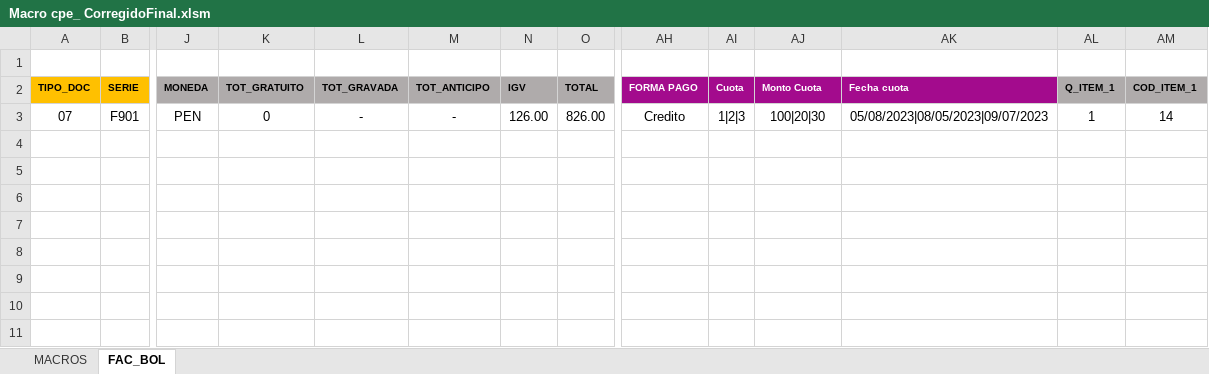
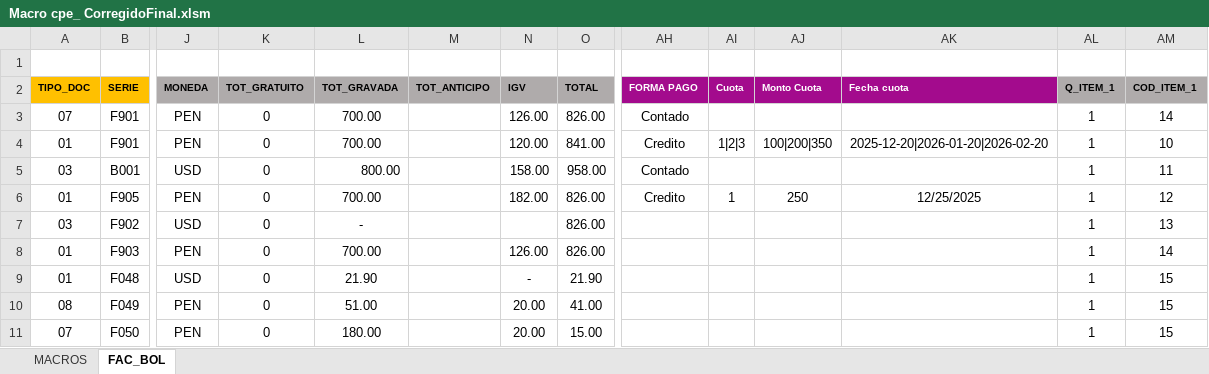
Before and after one commit to Destrabe/PROY-ALG-UTP, an Excel workbook: Macro cpe_ CorregidoFinal.xlsm, sheet FAC_BOL, drawn as a sheet; only a part is shown, gaps mark what is left out; values as stored, in another font and other column widths than the file's, no borders; rows hold the shown columns only; the diff names each change by its address in the sheet, - before the commit and + after, or states it on an @@ line.

Commit message:
Mejora del codigo del proyecto
Se mejoraron los contadores, se actualizaron los instaladores y se actualizó el excel

```diff
--- a/Macro cpe_ CorregidoFinal.xlsm (sheet FAC_BOL)
+++ b/Macro cpe_ CorregidoFinal.xlsm (sheet FAC_BOL)
-L3 (TOT_GRAVADA): -
+L3 (TOT_GRAVADA): 700.00
-M3 (TOT_ANTICIPO): -
+M3 (TOT_ANTICIPO): (empty)
-AH3 (FORMA PAGO): Credito
+AH3 (FORMA PAGO): Contado
-AI3 (Cuota): 1|2|3
+AI3 (Cuota): (empty)
-AJ3 (Monto Cuota): 100|20|30
+AJ3 (Monto Cuota): (empty)
-AK3 (Fecha cuota): 05/08/2023|08/05/2023|09/07/2023
+AK3 (Fecha cuota): (empty)
+row 4: 01 | F901 | PEN | 0 | 700.00 |  | 120.00 | 841.00 | Credito | 1|2|3 | 100|200|350 | 2025-12-20|2026-01-20|2026-02-20 | 1 | 10
+row 5: 03 | B001 | USD | 0 | 800.00 |  | 158.00 | 958.00 | Contado |  |  |  | 1 | 11
+row 6: 01 | F905 | PEN | 0 | 700.00 |  | 182.00 | 826.00 | Credito | 1 | 250 | 12/25/2025 | 1 | 12
+row 7: 03 | F902 | USD | 0 | - |  |  | 826.00 |  |  |  |  | 1 | 13
+row 8: 01 | F903 | PEN | 0 | 700.00 |  | 126.00 | 826.00 |  |  |  |  | 1 | 14
+row 9: 01 | F048 | USD | 0 | 21.90 |  | - | 21.90 |  |  |  |  | 1 | 15
+row 10: 08 | F049 | PEN | 0 | 51.00 |  | 20.00 | 41.00 |  |  |  |  | 1 | 15
+row 11: 07 | F050 | PEN | 0 | 180.00 |  | 20.00 | 15.00 |  |  |  |  | 1 | 15
```
Also changed, not shown: sheet MACROS, 10 other files.
